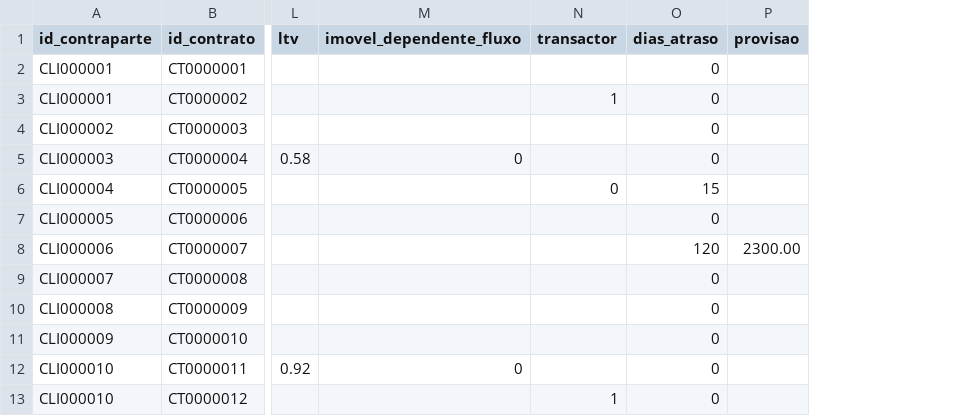
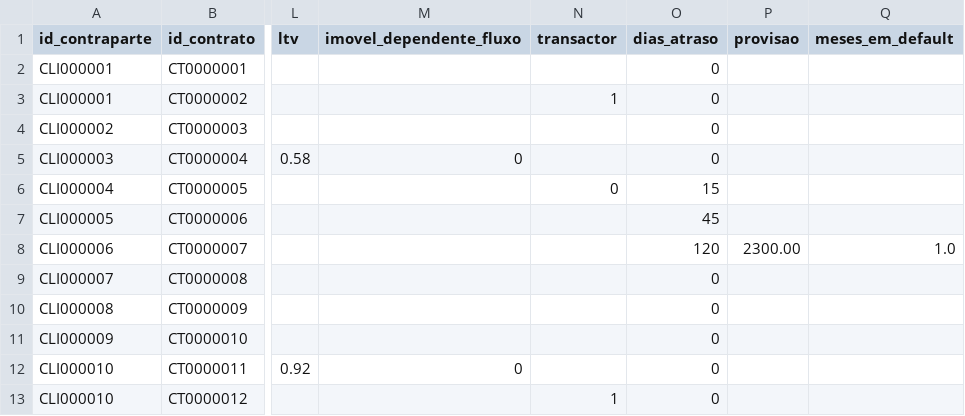
Before and after one commit to walterCNeto/CreditLens, a CSV file: templates/base_analitica_modelo.csv, drawn as a sheet; only a part is shown, gaps mark what is left out; the diff names each change by its address in the sheet, - before the commit and + after, or states it on an @@ line.

Commit message:
Exposições em default sem write-off (ELBE, LGD_D, capital, piso)

```diff
--- a/templates/base_analitica_modelo.csv
+++ b/templates/base_analitica_modelo.csv
+column Q (meses_em_default), row 8: 1.0
-O7 (dias_atraso): 0
+O7 (dias_atraso): 45
```
Also changed, not shown: templates/carteira_modelo.csv, 12 other files.
